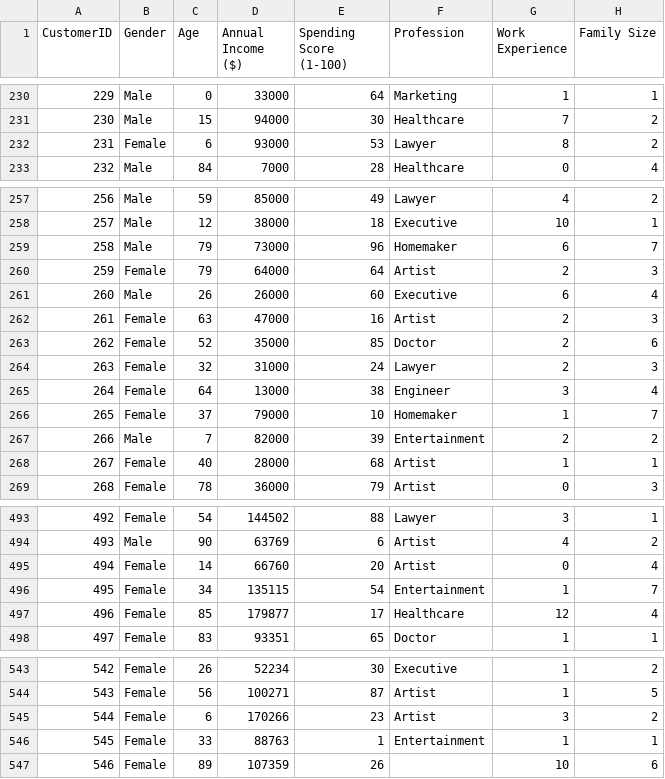
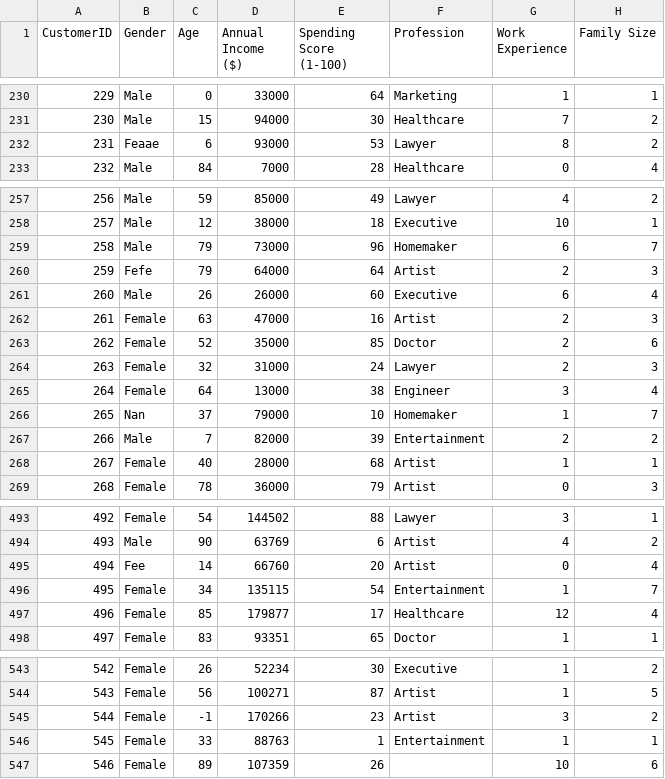
Before and after one commit to NyanBanan/DatasetClean, a CSV file: Customers.csv, drawn as a sheet; only a part is shown, gaps mark what is left out; the diff covers the shown part only.

```diff
--- a/Customers.csv
+++ b/Customers.csv
@@ -231,3 +231,3 @@ CustomerID,Gender,Age,Annual Income ($),Spending Score (1-100),Profession,Work E
 230,Male,15,94000,30,Healthcare,7,2
-231,Female,6,93000,53,Lawyer,8,2
+231,Feaae,6,93000,53,Lawyer,8,2
 232,Male,84,7000,28,Healthcare,0,4
@@ -259,3 +259,3 @@ CustomerID,Gender,Age,Annual Income ($),Spending Score (1-100),Profession,Work E
 258,Male,79,73000,96,Homemaker,6,7
-259,Female,79,64000,64,Artist,2,3
+259,Fefe,79,64000,64,Artist,2,3
 260,Male,26,26000,60,Executive,6,4
@@ -265,3 +265,3 @@ CustomerID,Gender,Age,Annual Income ($),Spending Score (1-100),Profession,Work E
 264,Female,64,13000,38,Engineer,3,4
-265,Female,37,79000,10,Homemaker,1,7
+265,Nan,37,79000,10,Homemaker,1,7
 266,Male,7,82000,39,Entertainment,2,2
@@ -494,3 +494,3 @@ CustomerID,Gender,Age,Annual Income ($),Spending Score (1-100),Profession,Work E
 493,Male,90,63769,6,Artist,4,2
-494,Female,14,66760,20,Artist,0,4
+494,Fee,14,66760,20,Artist,0,4
 495,Female,34,135115,54,Entertainment,1,7
@@ -544,3 +544,3 @@ CustomerID,Gender,Age,Annual Income ($),Spending Score (1-100),Profession,Work E
 543,Female,56,100271,87,Artist,1,5
-544,Female,6,170266,23,Artist,3,2
+544,Female,-1,170266,23,Artist,3,2
 545,Female,33,88763,1,Entertainment,1,1
```
Also changed, not shown: 7 edited cells elsewhere in this file.
